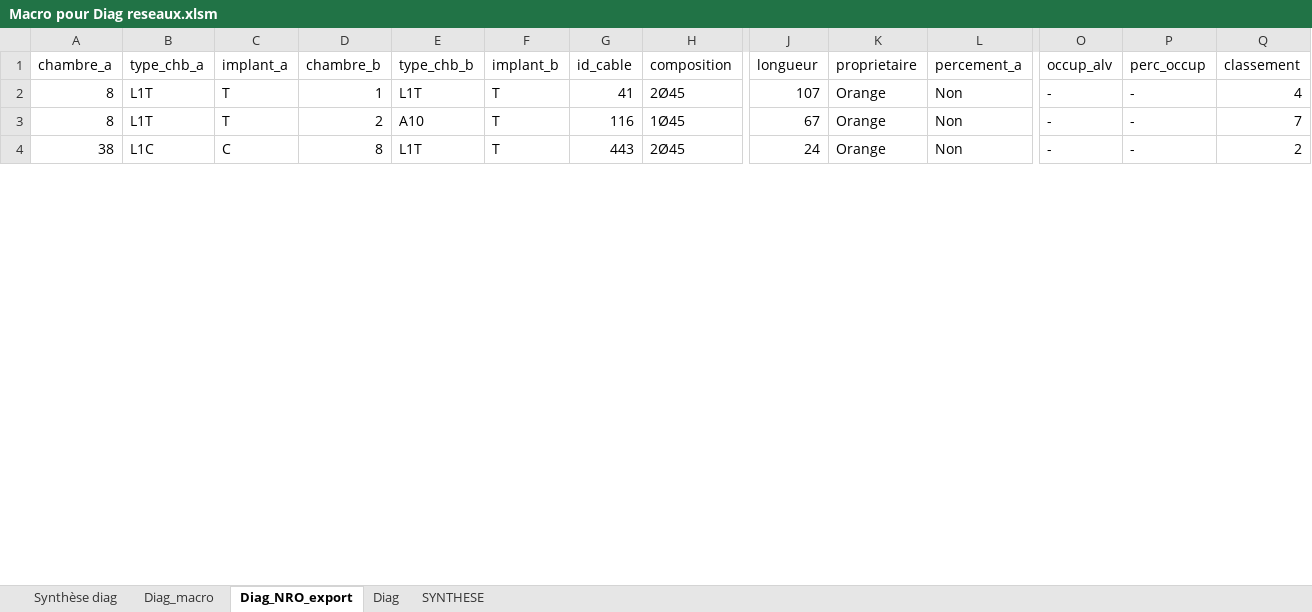
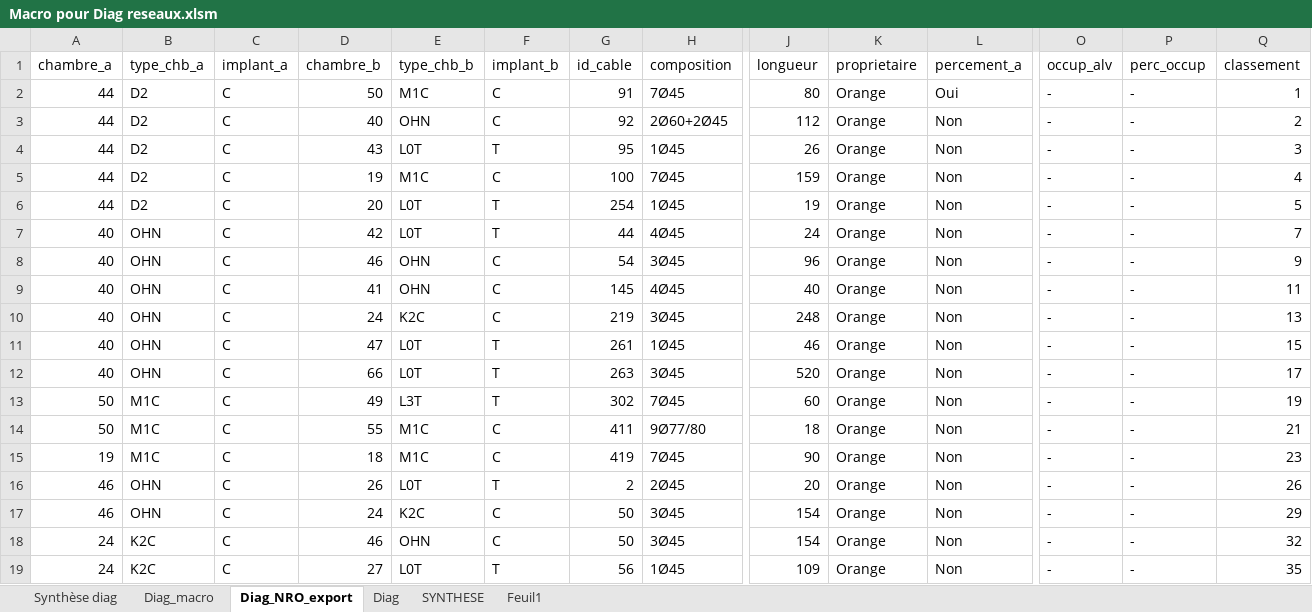
Before and after one commit to bruhnild/scripts, an Excel workbook: PROJETS/ADN/DIAG/Macro pour Diag reseaux.xlsm, sheet Diag_NRO_export, drawn as a sheet; only a part is shown, gaps mark what is left out; values as stored, in another font and other column widths than the file's, no borders; removed rows and columns are numbered as before the commit, all else as after; rows hold the shown columns only; the diff covers the shown part only; the diff names each change by its address in the sheet, - before the commit and + after, or states it on an @@ line.

```diff
--- a/PROJETS/ADN/DIAG/Macro pour Diag reseaux.xlsm (sheet Diag_NRO_export)
+++ b/PROJETS/ADN/DIAG/Macro pour Diag reseaux.xlsm (sheet Diag_NRO_export)
+sheet tab: Feuil1
-row 2: 8 | L1T | T | 1 | L1T | T | 41 | 2Ø45 | 107 | Orange | Non | - | - | 4
+row 2: 44 | D2 | C | 50 | M1C | C | 91 | 7Ø45 | 80 | Orange | Oui | - | - | 1
+row 3: 44 | D2 | C | 40 | OHN | C | 92 | 2Ø60+2Ø45 | 112 | Orange | Non | - | - | 2
-A4 (chambre_a): 8
+A4 (chambre_a): 44
-B4 (type_chb_a): L1T
+B4 (type_chb_a): D2
-C4 (implant_a): T
+C4 (implant_a): C
-D4 (chambre_b): 2
+D4 (chambre_b): 43
-E4 (type_chb_b): A10
+E4 (type_chb_b): L0T
-G4 (id_cable): 116
+G4 (id_cable): 95
-J4 (longueur): 67
+J4 (longueur): 26
-Q4 (classement): 7
+Q4 (classement): 3
+row 5: 44 | D2 | C | 19 | M1C | C | 100 | 7Ø45 | 159 | Orange | Non | - | - | 4
+row 6: 44 | D2 | C | 20 | L0T | T | 254 | 1Ø45 | 19 | Orange | Non | - | - | 5
-A7 (chambre_a): 38
+A7 (chambre_a): 40
-B7 (type_chb_a): L1C
+B7 (type_chb_a): OHN
-D7 (chambre_b): 8
+D7 (chambre_b): 42
-E7 (type_chb_b): L1T
+E7 (type_chb_b): L0T
-G7 (id_cable): 443
+G7 (id_cable): 44
-H7 (composition): 2Ø45
+H7 (composition): 4Ø45
-Q7 (classement): 2
+Q7 (classement): 7
+row 8: 40 | OHN | C | 46 | OHN | C | 54 | 3Ø45 | 96 | Orange | Non | - | - | 9
+row 9: 40 | OHN | C | 41 | OHN | C | 145 | 4Ø45 | 40 | Orange | Non | - | - | 11
+row 10: 40 | OHN | C | 24 | K2C | C | 219 | 3Ø45 | 248 | Orange | Non | - | - | 13
+row 11: 40 | OHN | C | 47 | L0T | T | 261 | 1Ø45 | 46 | Orange | Non | - | - | 15
+row 12: 40 | OHN | C | 66 | L0T | T | 263 | 3Ø45 | 520 | Orange | Non | - | - | 17
+row 13: 50 | M1C | C | 49 | L3T | T | 302 | 7Ø45 | 60 | Orange | Non | - | - | 19
+row 14: 50 | M1C | C | 55 | M1C | C | 411 | 9Ø77/80 | 18 | Orange | Non | - | - | 21
+row 15: 19 | M1C | C | 18 | M1C | C | 419 | 7Ø45 | 90 | Orange | Non | - | - | 23
+row 16: 46 | OHN | C | 26 | L0T | T | 2 | 2Ø45 | 20 | Orange | Non | - | - | 26
+row 17: 46 | OHN | C | 24 | K2C | C | 50 | 3Ø45 | 154 | Orange | Non | - | - | 29
+row 18: 24 | K2C | C | 46 | OHN | C | 50 | 3Ø45 | 154 | Orange | Non | - | - | 32
+row 19: 24 | K2C | C | 27 | L0T | T | 56 | 1Ø45 | 109 | Orange | Non | - | - | 35
```
Also changed, not shown: 6 added rows, 1 removed row and 7 edited cells elsewhere in this sheet, sheet Diag_macro, sheet Diag, sheet Synthèse diag, formulas that keep their value, 1 other file.
